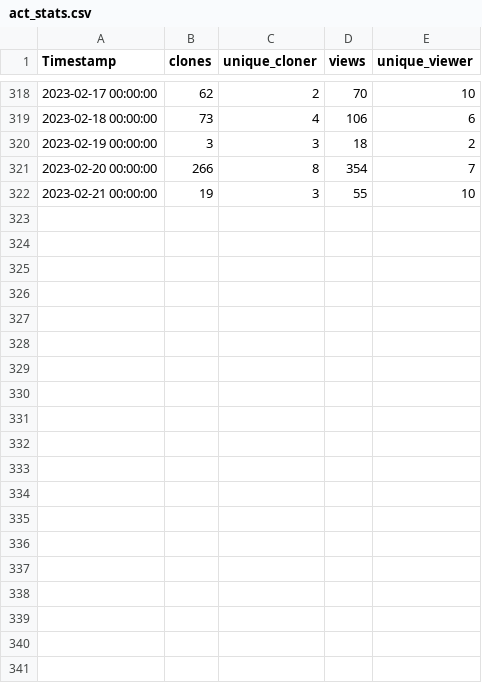
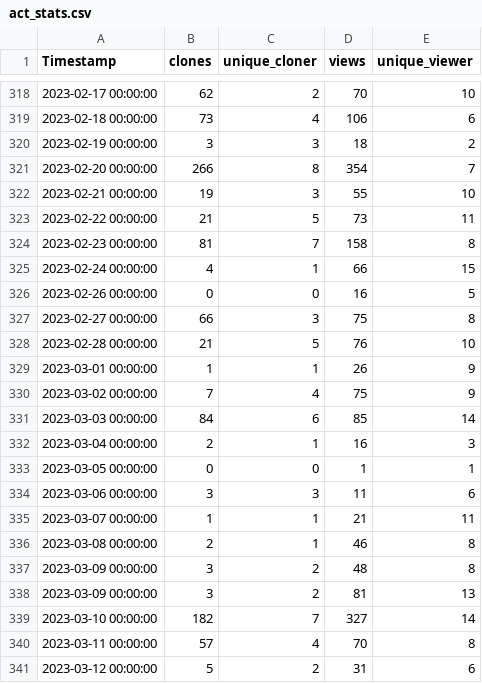
Before and after one commit to AdamTheisen/ARM-Dev, a CSV file: act_stats/act_stats.csv, drawn as a sheet; only a part is shown, gaps mark what is left out.

Commit message:
ENH: Updated ACT stats

```diff
--- a/act_stats/act_stats.csv
+++ b/act_stats/act_stats.csv
@@ -322 +322,20 @@ Timestamp,clones,unique_cloner,views,unique_viewer
 2023-02-21 00:00:00,19,3,55,10
+2023-02-22 00:00:00,21,5,73,11
+2023-02-23 00:00:00,81,7,158,8
+2023-02-24 00:00:00,4,1,66,15
+2023-02-26 00:00:00,0,0,16,5
+2023-02-27 00:00:00,66,3,75,8
+2023-02-28 00:00:00,21,5,76,10
+2023-03-01 00:00:00,1,1,26,9
+2023-03-02 00:00:00,7,4,75,9
+2023-03-03 00:00:00,84,6,85,14
+2023-03-04 00:00:00,2,1,16,3
+2023-03-05 00:00:00,0,0,1,1
+2023-03-06 00:00:00,3,3,11,6
+2023-03-07 00:00:00,1,1,21,11
+2023-03-08 00:00:00,2,1,46,8
+2023-03-09 00:00:00,3,2,48,8
+2023-03-09 00:00:00,3,2,81,13
+2023-03-10 00:00:00,182,7,327,14
+2023-03-11 00:00:00,57,4,70,8
+2023-03-12 00:00:00,5,2,31,6
```
Also changed, not shown: 2 other files.
